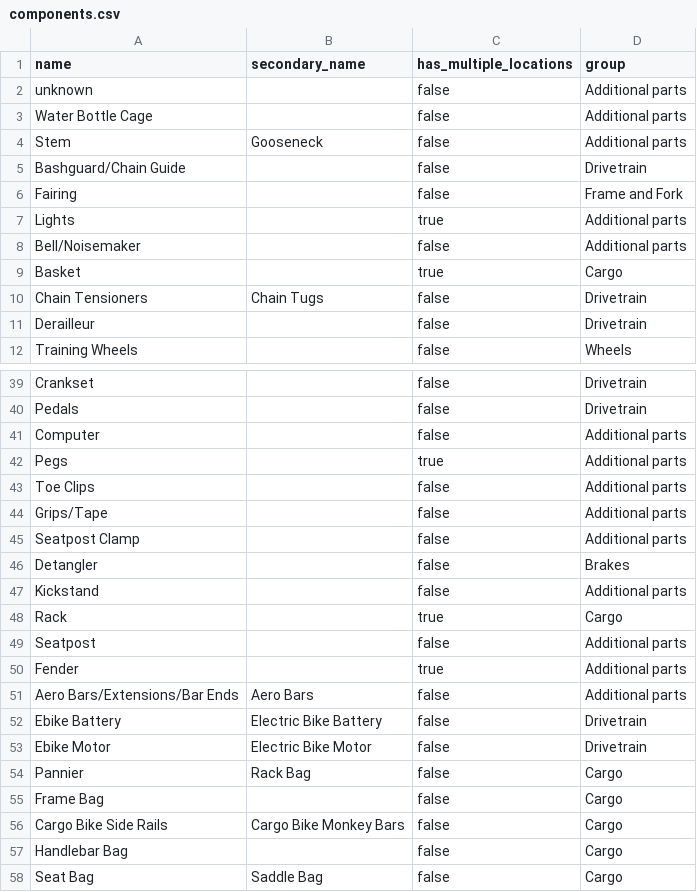
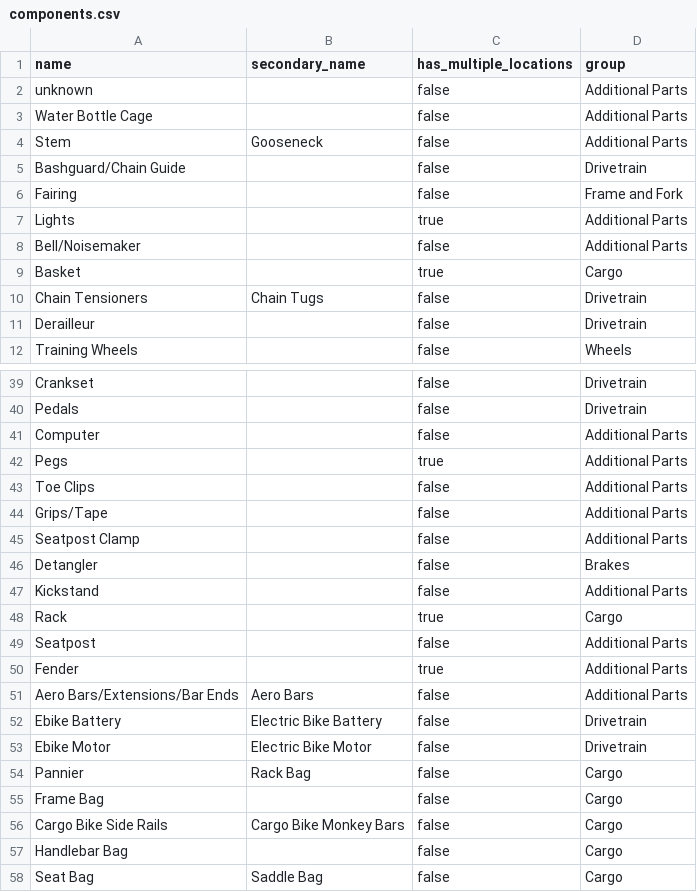
Before and after one commit to bikeindex/bike_data, a CSV file: data/components.csv, drawn as a sheet; only a part is shown, gaps mark what is left out; the diff covers the shown part only.

Commit message:
Title-case name values in taxonomy CSVs (#40)
Title-cases the human-readable name columns across the taxonomy CSVs
(`colors`, `components`, `gear_types`, `handlebar_types`,
`primary_activities`, `vehicle_attributes`), e.g. `Drop bars → Drop
Bars`, `N internal → N Internal`, `Road biking → Road Biking`, `Hub
drive → Hub Drive`.

Significant words are capitalized while minor words
(`or`/`and`/`with`/`by`) stay lowercase, and acronyms (`BMX`, `MTB`),
the electric `e-` prefix (`e-Scooter`, `e-Bike`), and `unknown` are left
as-is. `manufacturers.csv` (intentional brand casing) and
`wheel_sizes.csv` (measurements) are untouched.

```diff
--- a/data/components.csv
+++ b/data/components.csv
@@ -1,9 +1,9 @@
 name,secondary_name,has_multiple_locations,group
-unknown,,false,Additional parts
-Water Bottle Cage,,false,Additional parts
-Stem,Gooseneck,false,Additional parts
+unknown,,false,Additional Parts
+Water Bottle Cage,,false,Additional Parts
+Stem,Gooseneck,false,Additional Parts
 Bashguard/Chain Guide,,false,Drivetrain
 Fairing,,false,Frame and Fork
-Lights,,true,Additional parts
-Bell/Noisemaker,,false,Additional parts
+Lights,,true,Additional Parts
+Bell/Noisemaker,,false,Additional Parts
 Basket,,true,Cargo
@@ -40,13 +40,13 @@ Crankset,,false,Drivetrain
 Pedals,,false,Drivetrain
-Computer,,false,Additional parts
-Pegs,,true,Additional parts
-Toe Clips,,false,Additional parts
-Grips/Tape,,false,Additional parts
-Seatpost Clamp,,false,Additional parts
+Computer,,false,Additional Parts
+Pegs,,true,Additional Parts
+Toe Clips,,false,Additional Parts
+Grips/Tape,,false,Additional Parts
+Seatpost Clamp,,false,Additional Parts
 Detangler,,false,Brakes
-Kickstand,,false,Additional parts
+Kickstand,,false,Additional Parts
 Rack,,true,Cargo
-Seatpost,,false,Additional parts
-Fender,,true,Additional parts
-Aero Bars/Extensions/Bar Ends,Aero Bars,false,Additional parts
+Seatpost,,false,Additional Parts
+Fender,,true,Additional Parts
+Aero Bars/Extensions/Bar Ends,Aero Bars,false,Additional Parts
 Ebike Battery,Electric Bike Battery,false,Drivetrain
```
Also changed, not shown: 3 edited cells elsewhere in this file, data/colors.csv, data/gear_types.csv, 3 other files.
